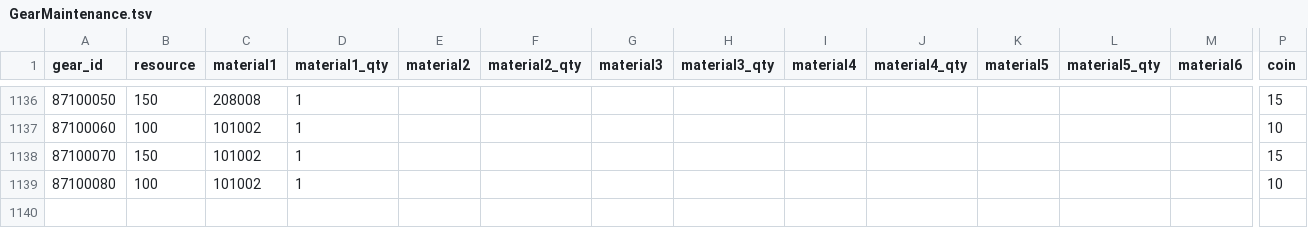
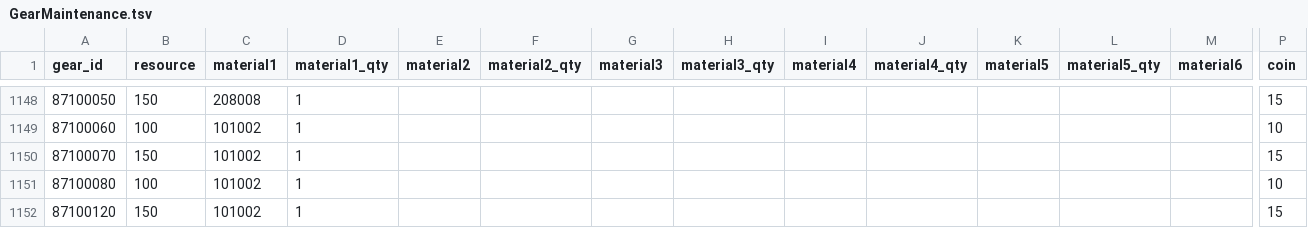
Before and after one commit to game4353/camp-data, a TSV file: data/tsv/GearMaintenance.tsv, drawn as a sheet; only a part is shown, gaps mark what is left out; rows hold the shown columns only; the diff covers the shown part only; the diff names each change by its address in the sheet, - before the commit and + after, or states it on an @@ line.

```diff
--- a/data/tsv/GearMaintenance.tsv
+++ b/data/tsv/GearMaintenance.tsv
+row 1152: 87100120 | 150 | 101002 | 1 |  |  |  |  |  |  |  |  |  | 15
```
Also changed, not shown: 12 added rows elsewhere in this file, data/tsv/Card.tsv, data/tsv/Gear.tsv, 23 other files.
